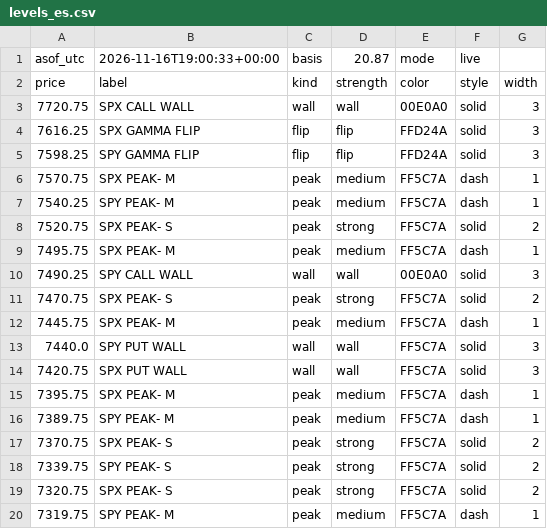
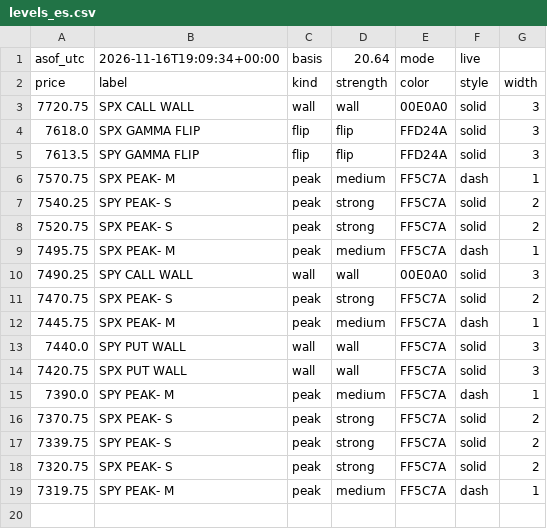
Before and after one commit to mshb4466/mirsad, a CSV file: gamma/levels_es.csv, drawn as a sheet.

```diff
--- a/gamma/levels_es.csv
+++ b/gamma/levels_es.csv
@@ -1,8 +1,8 @@
-asof_utc,2026-11-16T19:00:33+00:00,basis,20.87,mode,live
+asof_utc,2026-11-16T19:09:34+00:00,basis,20.64,mode,live
 price,label,kind,strength,color,style,width
 7720.75,SPX CALL WALL,wall,wall,00E0A0,solid,3
-7616.25,SPX GAMMA FLIP,flip,flip,FFD24A,solid,3
-7598.25,SPY GAMMA FLIP,flip,flip,FFD24A,solid,3
+7618.0,SPX GAMMA FLIP,flip,flip,FFD24A,solid,3
+7613.5,SPY GAMMA FLIP,flip,flip,FFD24A,solid,3
 7570.75,SPX PEAK- M,peak,medium,FF5C7A,dash,1
-7540.25,SPY PEAK- M,peak,medium,FF5C7A,dash,1
+7540.25,SPY PEAK- S,peak,strong,FF5C7A,solid,2
 7520.75,SPX PEAK- S,peak,strong,FF5C7A,solid,2
@@ -14,4 +14,3 @@ price,label,kind,strength,color,style,width
 7420.75,SPX PUT WALL,wall,wall,FF5C7A,solid,3
-7395.75,SPX PEAK- M,peak,medium,FF5C7A,dash,1
-7389.75,SPY PEAK- M,peak,medium,FF5C7A,dash,1
+7390.0,SPY PEAK- M,peak,medium,FF5C7A,dash,1
 7370.75,SPX PEAK- S,peak,strong,FF5C7A,solid,2
```
Also changed, not shown: 4 other files.
